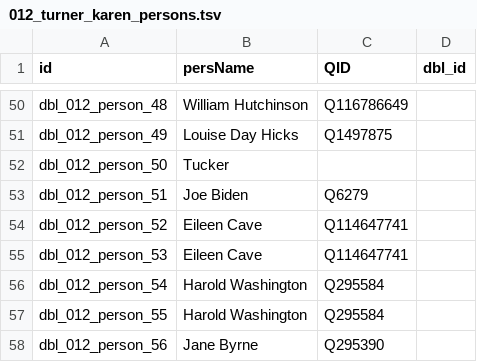
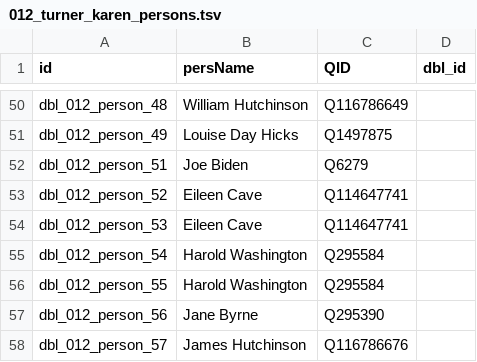
Before and after one commit to Dartmouth-Digital-History-Initiative/DBL-Encoding, a TSV file: tsv/012_turner_karen_persons.tsv, drawn as a sheet; only a part is shown, gaps mark what is left out; the shorter side is filled out with more unchanged rows; the diff names each change by its address in the sheet, - before the commit and + after, or states it on an @@ line.

Commit message:
Update 012_turner_karen_persons.tsv

```diff
--- a/tsv/012_turner_karen_persons.tsv
+++ b/tsv/012_turner_karen_persons.tsv
-row 52: dbl_012_person_50 | Tucker
```
